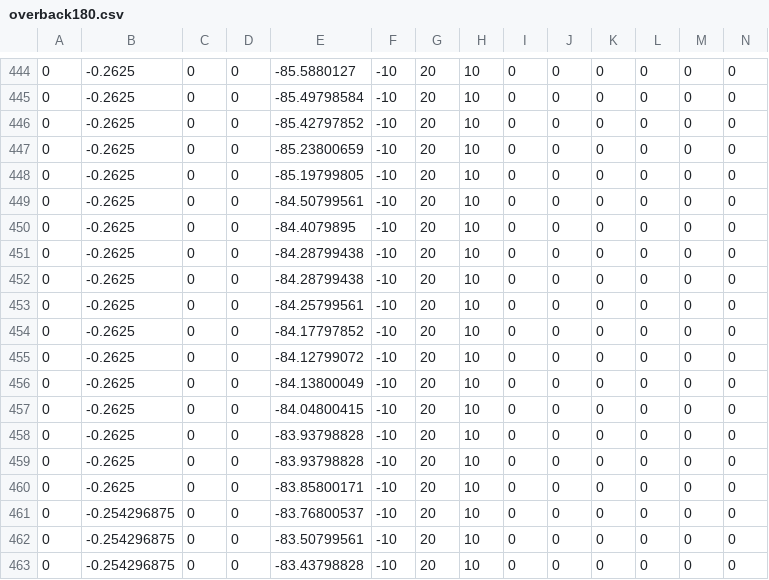
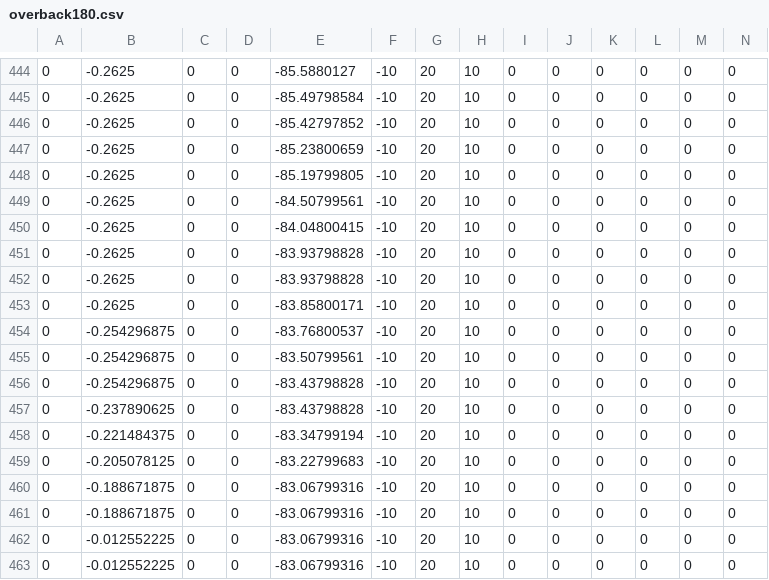
Before and after one commit to FRCTeam107/2023Robot, a CSV file: src/main/deploy/overback180.csv, drawn as a sheet; only a part is shown, gaps mark what is left out; the shorter side is filled out with more unchanged rows; rows hold the shown columns only; the diff names each change by its address in the sheet, - before the commit and + after, or states it on an @@ line.

Commit message:
take out 1/10 second of driving back onto platform

```diff
--- a/src/main/deploy/overback180.csv
+++ b/src/main/deploy/overback180.csv
-row 450: 0 | -0.2625 | 0 | 0 | -84.4079895 | -10 | 20 | 10 | 0 | 0 | 0 | 0 | 0 | 0
-row 451: 0 | -0.2625 | 0 | 0 | -84.28799438 | -10 | 20 | 10 | 0 | 0 | 0 | 0 | 0 | 0
-row 452: 0 | -0.2625 | 0 | 0 | -84.28799438 | -10 | 20 | 10 | 0 | 0 | 0 | 0 | 0 | 0
-row 453: 0 | -0.2625 | 0 | 0 | -84.25799561 | -10 | 20 | 10 | 0 | 0 | 0 | 0 | 0 | 0
-row 454: 0 | -0.2625 | 0 | 0 | -84.17797852 | -10 | 20 | 10 | 0 | 0 | 0 | 0 | 0 | 0
-row 455: 0 | -0.2625 | 0 | 0 | -84.12799072 | -10 | 20 | 10 | 0 | 0 | 0 | 0 | 0 | 0
-row 456: 0 | -0.2625 | 0 | 0 | -84.13800049 | -10 | 20 | 10 | 0 | 0 | 0 | 0 | 0 | 0
```
